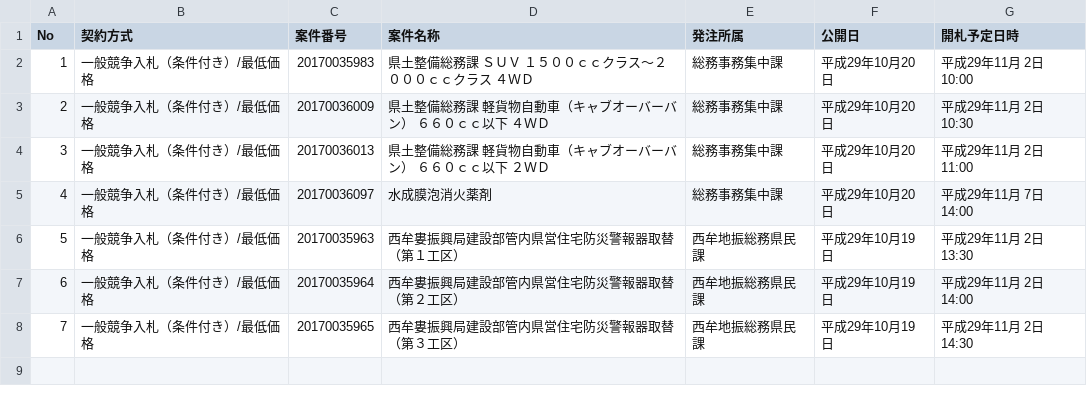
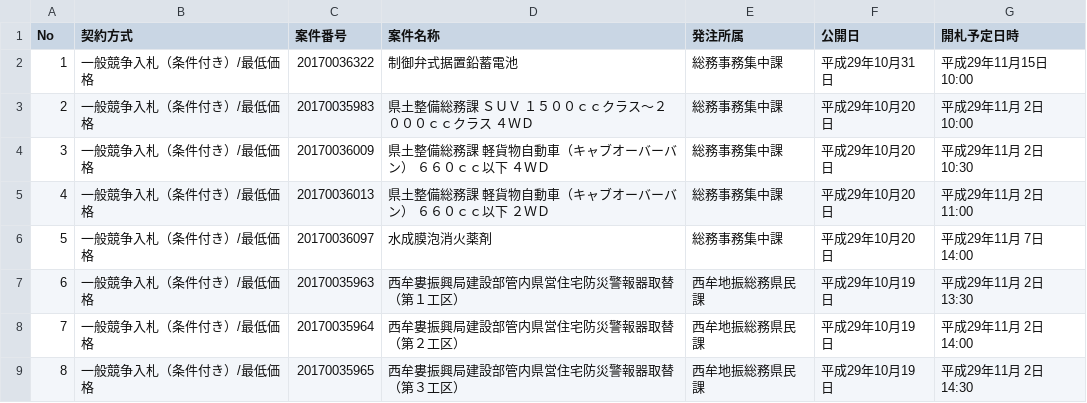
Before and after one commit to wakayama-pref-org/Goods-e-procurement-system_Bid_Advertisement, a CSV file: csv/goods-e-procurement-system_bid_advertisement.csv, drawn as a sheet; addresses are those after the commit; the diff names each change by its address in the sheet, - before the commit and + after, or states it on an @@ line.

```diff
--- a/csv/goods-e-procurement-system_bid_advertisement.csv
+++ b/csv/goods-e-procurement-system_bid_advertisement.csv
+row 2: 1 | 一般競争入札（条件付き）/最低価格 | 20170036322 | 制御弁式据置鉛蓄電池 | 総務事務集中課 | 平成29年10月31日 | 平成29年11月15日 10:00
@@ column A (No) renumbered from row 3 down @@
```
Also changed, not shown: 1 other file.
